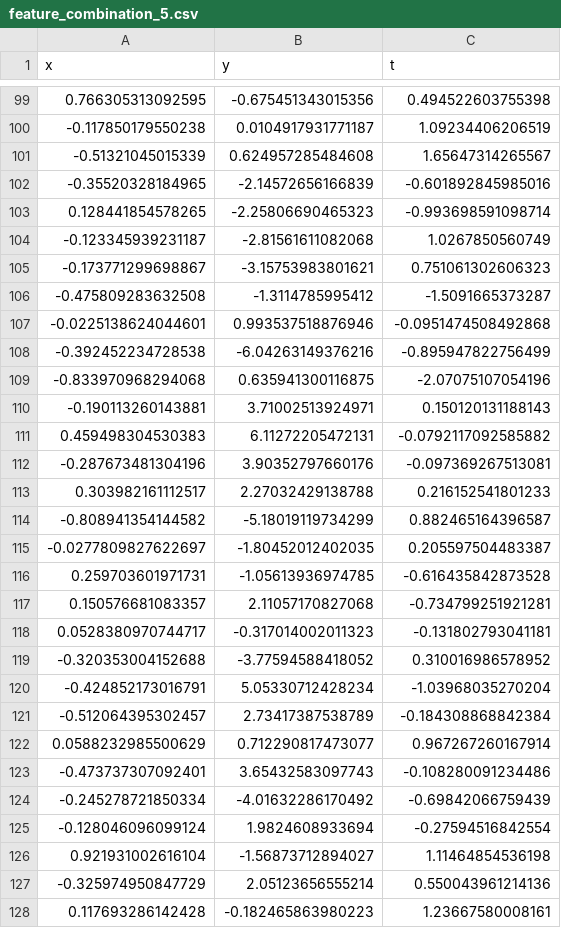
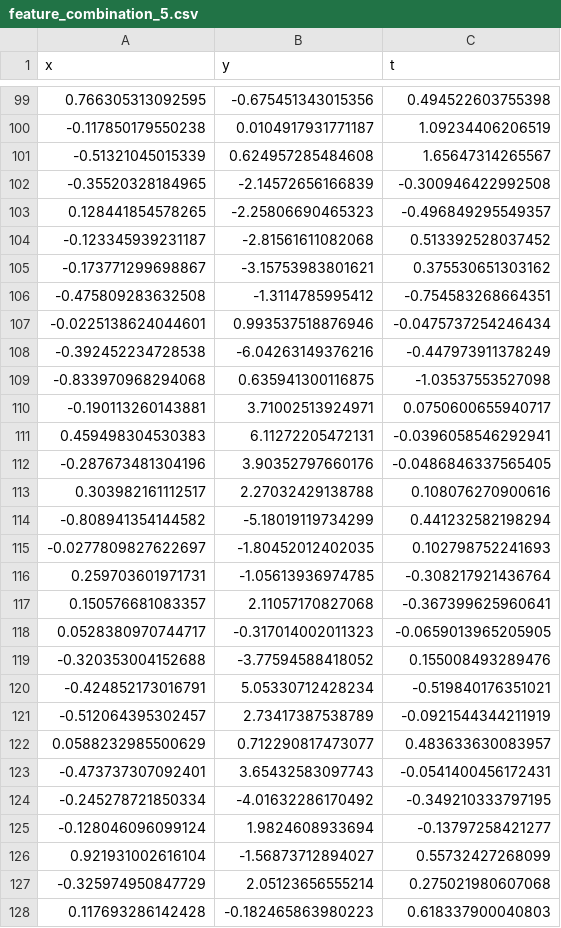
Before and after one commit to MengChunYou/hstoptics, a CSV file: data/simulated/feature_combination_5.csv, drawn as a sheet; only a part is shown, gaps mark what is left out; the diff covers the shown part only.

```diff
--- a/data/simulated/feature_combination_5.csv
+++ b/data/simulated/feature_combination_5.csv
@@ -101,28 +101,28 @@
 -0.51321045015339,0.624957285484608,1.65647314265567
--0.35520328184965,-2.14572656166839,-0.601892845985016
-0.128441854578265,-2.25806690465323,-0.993698591098714
--0.123345939231187,-2.81561611082068,1.0267850560749
--0.173771299698867,-3.15753983801621,0.751061302606323
--0.475809283632508,-1.3114785995412,-1.5091665373287
--0.0225138624044601,0.993537518876946,-0.0951474508492868
--0.392452234728538,-6.04263149376216,-0.895947822756499
--0.833970968294068,0.635941300116875,-2.07075107054196
--0.190113260143881,3.71002513924971,0.150120131188143
-0.459498304530383,6.11272205472131,-0.0792117092585882
--0.287673481304196,3.90352797660176,-0.097369267513081
-0.303982161112517,2.27032429138788,0.216152541801233
--0.808941354144582,-5.18019119734299,0.882465164396587
--0.0277809827622697,-1.80452012402035,0.205597504483387
-0.259703601971731,-1.05613936974785,-0.616435842873528
-0.150576681083357,2.11057170827068,-0.734799251921281
-0.0528380970744717,-0.317014002011323,-0.131802793041181
--0.320353004152688,-3.77594588418052,0.310016986578952
--0.424852173016791,5.05330712428234,-1.03968035270204
--0.512064395302457,2.73417387538789,-0.184308868842384
-0.0588232985500629,0.712290817473077,0.967267260167914
--0.473737307092401,3.65432583097743,-0.108280091234486
--0.245278721850334,-4.01632286170492,-0.69842066759439
--0.128046096099124,1.9824608933694,-0.27594516842554
-0.921931002616104,-1.56873712894027,1.11464854536198
--0.325974950847729,2.05123656555214,0.550043961214136
-0.117693286142428,-0.182465863980223,1.23667580008161
+-0.35520328184965,-2.14572656166839,-0.300946422992508
+0.128441854578265,-2.25806690465323,-0.496849295549357
+-0.123345939231187,-2.81561611082068,0.513392528037452
+-0.173771299698867,-3.15753983801621,0.375530651303162
+-0.475809283632508,-1.3114785995412,-0.754583268664351
+-0.0225138624044601,0.993537518876946,-0.0475737254246434
+-0.392452234728538,-6.04263149376216,-0.447973911378249
+-0.833970968294068,0.635941300116875,-1.03537553527098
+-0.190113260143881,3.71002513924971,0.0750600655940717
+0.459498304530383,6.11272205472131,-0.0396058546292941
+-0.287673481304196,3.90352797660176,-0.0486846337565405
+0.303982161112517,2.27032429138788,0.108076270900616
+-0.808941354144582,-5.18019119734299,0.441232582198294
+-0.0277809827622697,-1.80452012402035,0.102798752241693
+0.259703601971731,-1.05613936974785,-0.308217921436764
+0.150576681083357,2.11057170827068,-0.367399625960641
+0.0528380970744717,-0.317014002011323,-0.0659013965205905
+-0.320353004152688,-3.77594588418052,0.155008493289476
+-0.424852173016791,5.05330712428234,-0.519840176351021
+-0.512064395302457,2.73417387538789,-0.0921544344211919
+0.0588232985500629,0.712290817473077,0.483633630083957
+-0.473737307092401,3.65432583097743,-0.0541400456172431
+-0.245278721850334,-4.01632286170492,-0.349210333797195
+-0.128046096099124,1.9824608933694,-0.13797258421277
+0.921931002616104,-1.56873712894027,0.55732427268099
+-0.325974950847729,2.05123656555214,0.275021980607068
+0.117693286142428,-0.182465863980223,0.618337900040803
```
Also changed, not shown: 73 edited cells elsewhere in this file, data/simulated/feature_combination_10.csv, data/simulated/feature_combination_2.csv, 10 other files.
